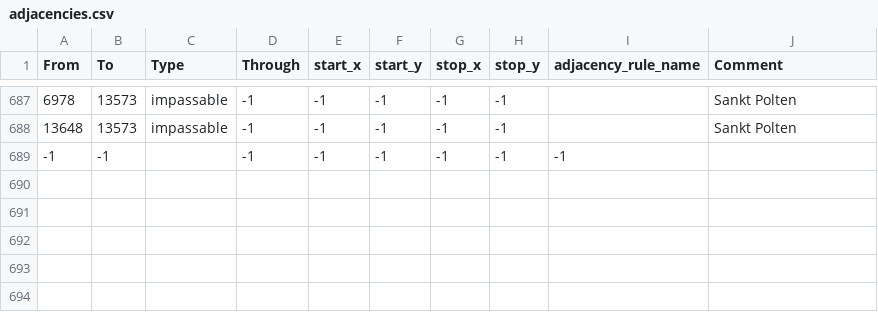
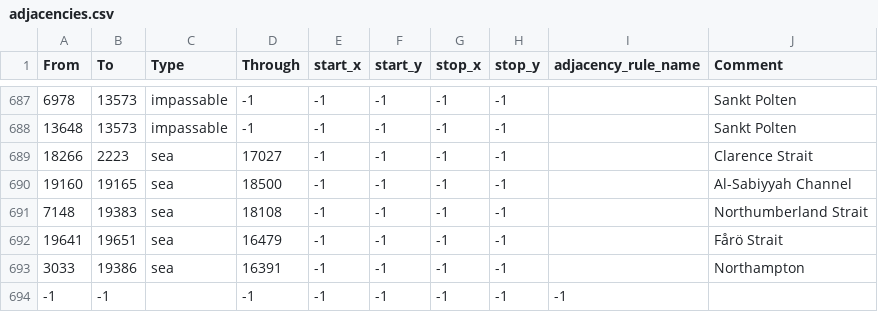
Before and after one commit to EdouardSaladier/Magna-Europa-Reloaded, a CSV file: map/adjacencies.csv, drawn as a sheet; only a part is shown, gaps mark what is left out; the diff names each change by its address in the sheet, - before the commit and + after, or states it on an @@ line.

Commit message:
Minor adjacency additions

```diff
--- a/map/adjacencies.csv
+++ b/map/adjacencies.csv
+row 689: 18266 | 2223 | sea | 17027 | -1 | -1 | -1 | -1 |  | Clarence Strait
+row 690: 19160 | 19165 | sea | 18500 | -1 | -1 | -1 | -1 |  | Al-Sabiyyah Channel
+row 691: 7148 | 19383 | sea | 18108 | -1 | -1 | -1 | -1 |  | Northumberland Strait
+row 692: 19641 | 19651 | sea | 16479 | -1 | -1 | -1 | -1 |  | Fårö Strait
+row 693: 3033 | 19386 | sea | 16391 | -1 | -1 | -1 | -1 |  | Northampton
```
Also changed, not shown: 1 other file.
